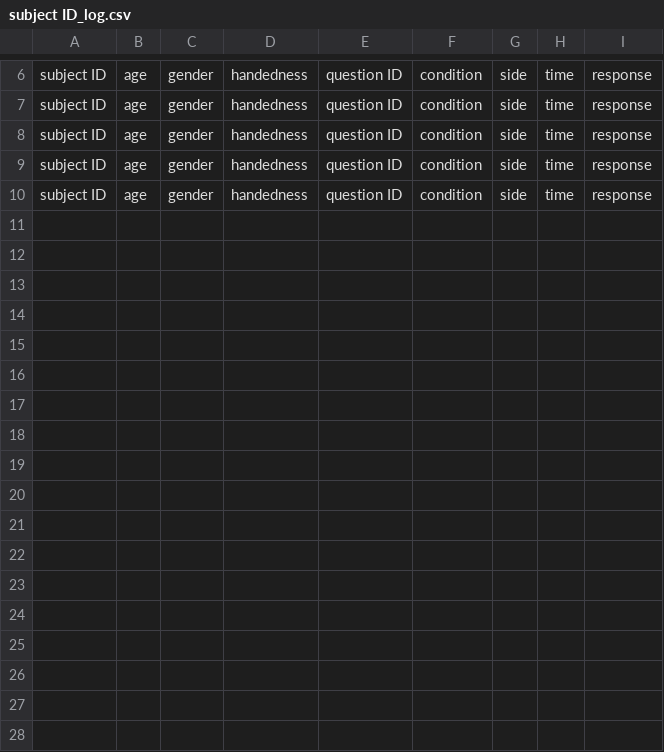
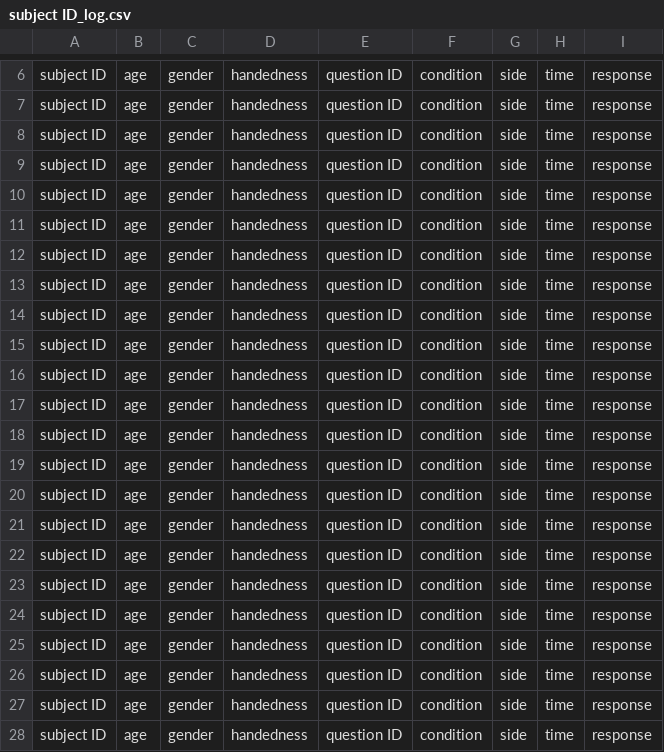
Before and after one commit to BeAnotherLab/The-Machine-to-be-Another-Unity, a CSV file: Logs/subject ID_log.csv, drawn as a sheet; only a part is shown, gaps mark what is left out.

```diff
--- a/Logs/subject ID_log.csv
+++ b/Logs/subject ID_log.csv
@@ -10 +10,19 @@ subject ID,age,gender,handedness,question ID,condition,side,time,response
 subject ID,age,gender,handedness,question ID,condition,side,time,response
+subject ID,age,gender,handedness,question ID,condition,side,time,response
+subject ID,age,gender,handedness,question ID,condition,side,time,response
+subject ID,age,gender,handedness,question ID,condition,side,time,response
+subject ID,age,gender,handedness,question ID,condition,side,time,response
+subject ID,age,gender,handedness,question ID,condition,side,time,response
+subject ID,age,gender,handedness,question ID,condition,side,time,response
+subject ID,age,gender,handedness,question ID,condition,side,time,response
+subject ID,age,gender,handedness,question ID,condition,side,time,response
+subject ID,age,gender,handedness,question ID,condition,side,time,response
+subject ID,age,gender,handedness,question ID,condition,side,time,response
+subject ID,age,gender,handedness,question ID,condition,side,time,response
+subject ID,age,gender,handedness,question ID,condition,side,time,response
+subject ID,age,gender,handedness,question ID,condition,side,time,response
+subject ID,age,gender,handedness,question ID,condition,side,time,response
+subject ID,age,gender,handedness,question ID,condition,side,time,response
+subject ID,age,gender,handedness,question ID,condition,side,time,response
+subject ID,age,gender,handedness,question ID,condition,side,time,response
+subject ID,age,gender,handedness,question ID,condition,side,time,response
```
Also changed, not shown: 3 other files.
